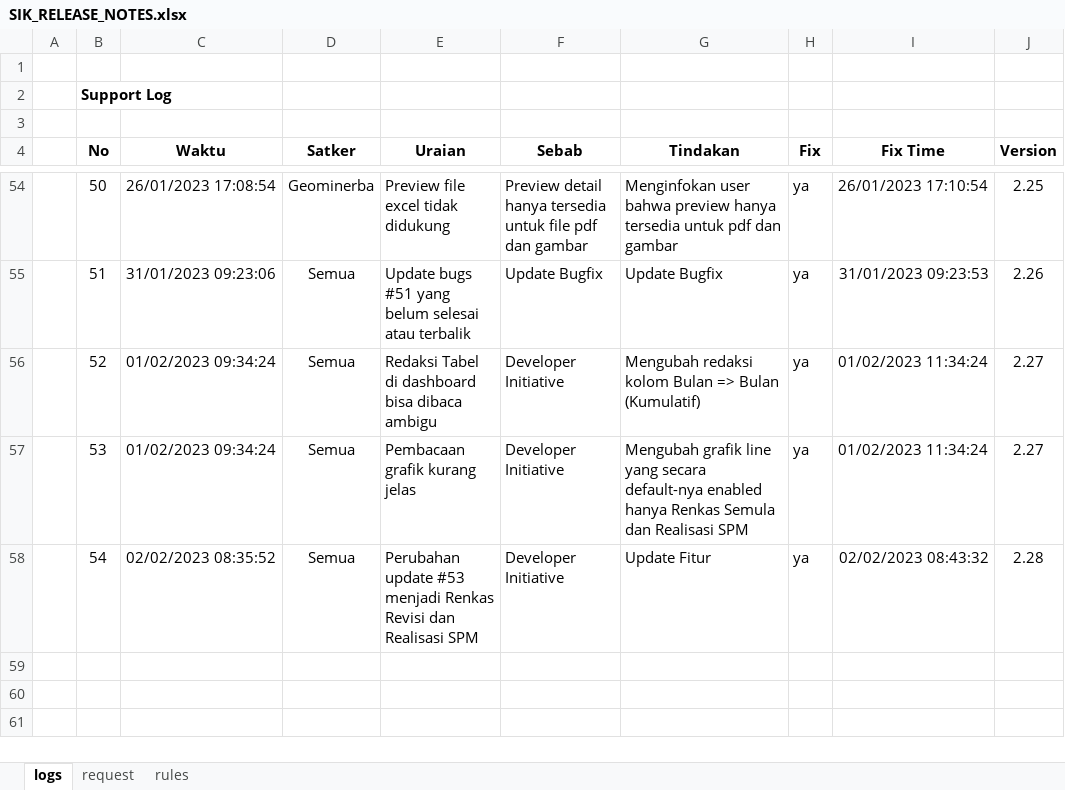
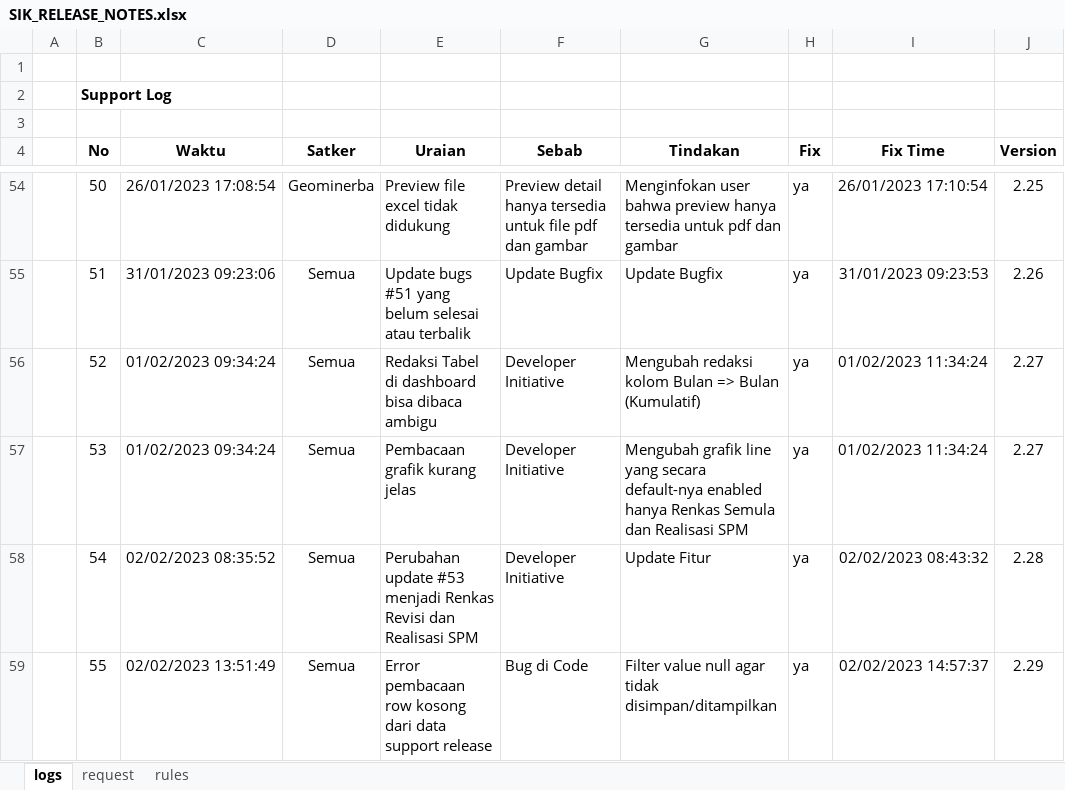
Before and after one commit to Faridalim/sik_release_note, an Excel workbook: SIK_RELEASE_NOTES.xlsx, sheet logs, drawn as a sheet; only a part is shown, gaps mark what is left out; values as stored, in another font and other column widths than the file's, no borders; the diff names each change by its address in the sheet, - before the commit and + after, or states it on an @@ line.

Commit message:
Update 2.29

```diff
--- a/SIK_RELEASE_NOTES.xlsx (sheet logs)
+++ b/SIK_RELEASE_NOTES.xlsx (sheet logs)
+row 59:  | 55 | 02/02/2023 13:51:49 | Semua | Error pembacaan row kosong dari data support release | Bug di Code | Filter value null agar tidak disimpan/ditampilkan | ya | 02/02/2023 14:57:37 | 2.29
```
